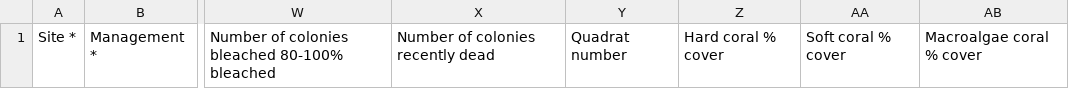
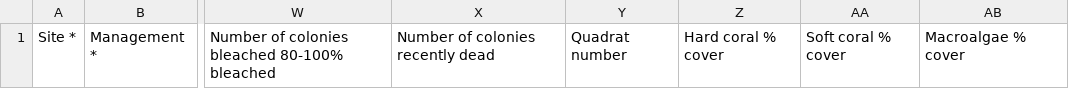
Before and after one commit to data-mermaid/mermaid-api, a CSV file: ingest_schemas/templates/bleaching_template.csv, drawn as a sheet; only a part is shown, gaps mark what is left out; the diff names each change by its address in the sheet, - before the commit and + after, or states it on an @@ line.

Commit message:
M1484: rename Macroalgae coral % cover -> Macroalgae % cover

```diff
--- a/ingest_schemas/templates/bleaching_template.csv
+++ b/ingest_schemas/templates/bleaching_template.csv
-AB1: Macroalgae coral % cover
+AB1: Macroalgae % cover
```
Also changed, not shown: 1 other file.
